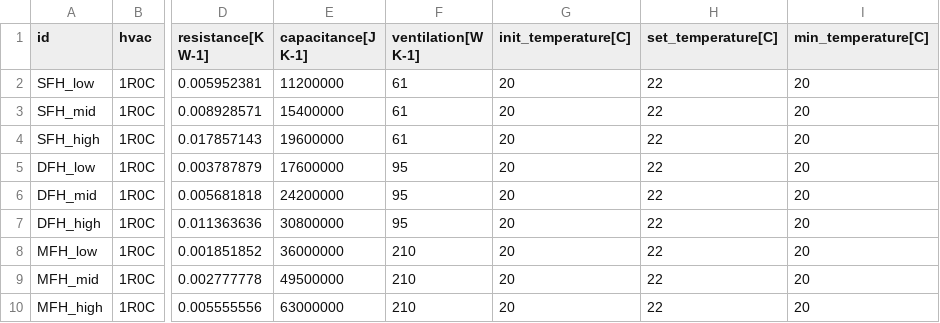
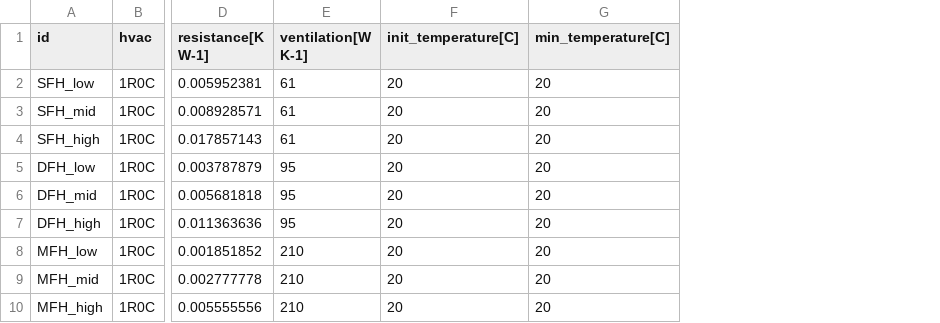
Before and after one commit to tum-ens/EnTiSe, a CSV file: examples/hvac_1r0c/objects.csv, drawn as a sheet; only a part is shown, gaps mark what is left out; the diff names each change by its address in the sheet, - before the commit and + after, or states it on an @@ line.

Commit message:
Keep the 1R0C indoor temperature between its limits #129
1R0C held the indoor temperature at init_temperature and switched
heating and cooling on the outdoor temperature. It now takes the
free-running temperature of each interval and heats or cools it into
the band between min_temperature and max_temperature, like the other RC
models. Drop the example columns 1R0C does not read.

```diff
--- a/examples/hvac_1r0c/objects.csv
+++ b/examples/hvac_1r0c/objects.csv
-column E (capacitance[J K-1]), rows 2-10: 11200000 | 15400000 | 19600000 | 17600000 | 24200000 | 30800000 | 36000000 | 49500000 | 63000000
-column H (set_temperature[C]), rows 2-10: all 22
```
Also changed, not shown: 7 other files.
